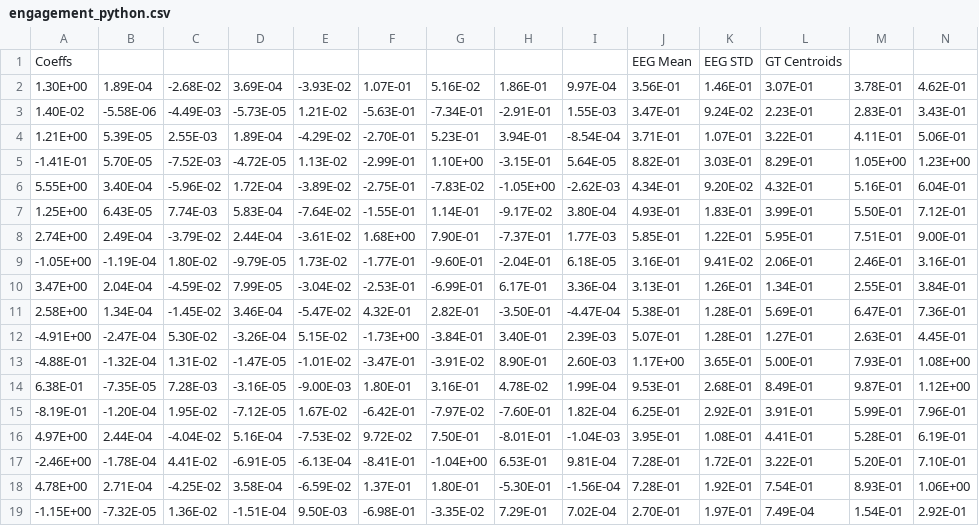
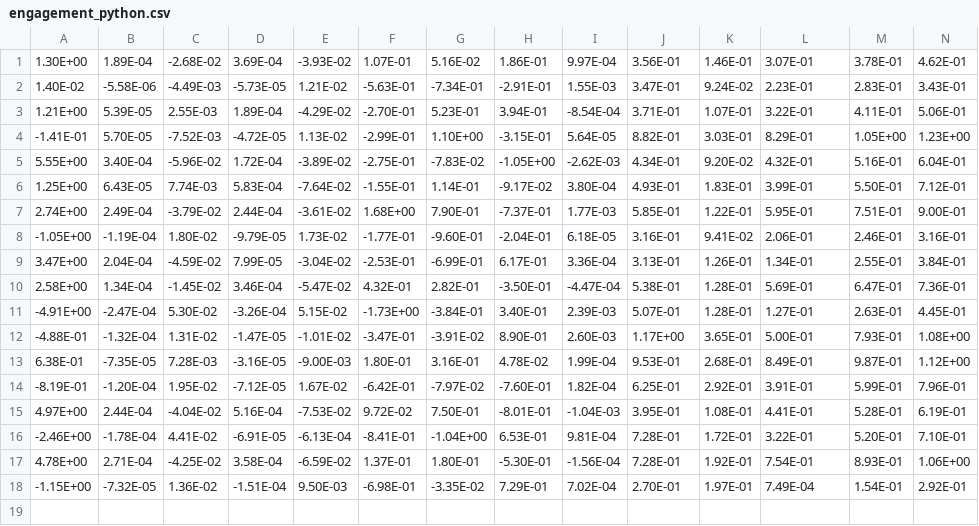
Before and after one commit to LeyangWen/meta-q-learning, a CSV file: rand_param_envs/gym/envs/HRC/human_response/engagement_python.csv, drawn as a sheet; the diff names each change by its address in the sheet, - before the commit and + after, or states it on an @@ line.

```diff
--- a/rand_param_envs/gym/envs/HRC/human_response/engagement_python.csv
+++ b/rand_param_envs/gym/envs/HRC/human_response/engagement_python.csv
-row 1: Coeffs |  |  |  |  |  |  |  |  | EEG Mean | EEG STD | GT Centroids
```
Also changed, not shown: rand_param_envs/gym/envs/HRC/human_response/arousal_python.csv, rand_param_envs/gym/envs/HRC/human_response/valence_python.csv, 2 other files.
